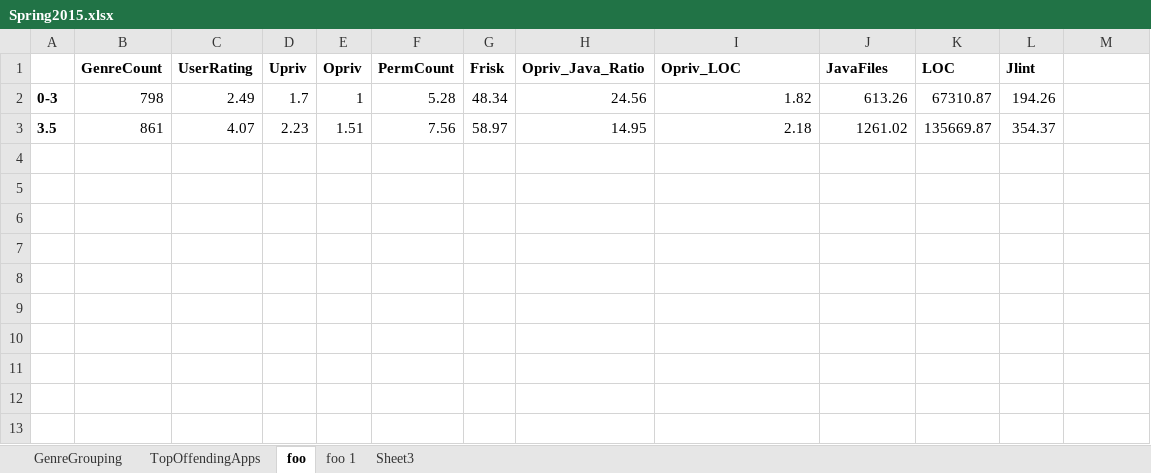
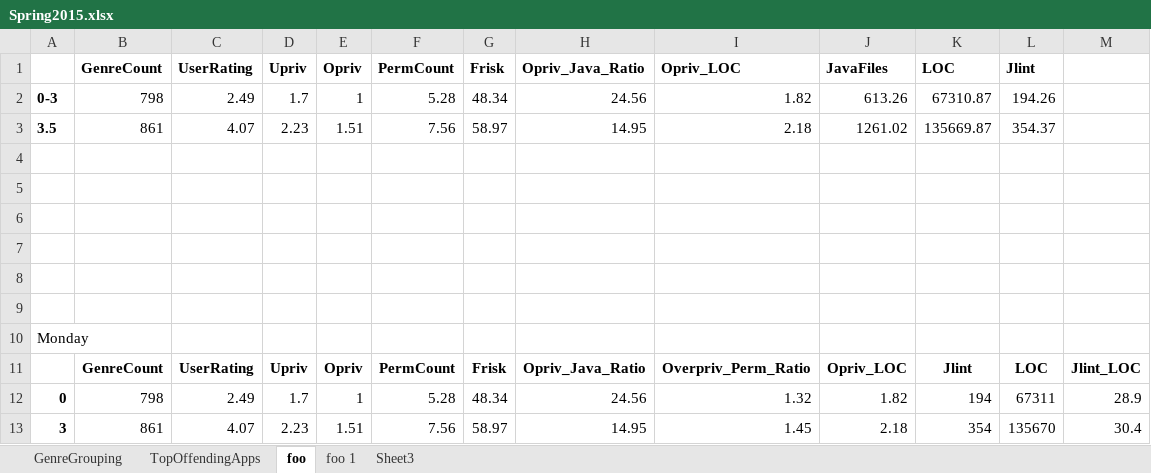
Before and after one commit to dan7800/Research, an Excel workbook: Research_Bucket/Android_UserRatings/data/Spring_2015/Spring2015.xlsx, sheet foo, drawn as a sheet; values as stored, in another font and other column widths than the file's, no borders; the diff names each change by its address in the sheet, - before the commit and + after, or states it on an @@ line.

```diff
--- a/Research_Bucket/Android_UserRatings/data/Spring_2015/Spring2015.xlsx (sheet foo)
+++ b/Research_Bucket/Android_UserRatings/data/Spring_2015/Spring2015.xlsx (sheet foo)
+row 4: (empty)
+row 5: (empty)
+row 6: (empty)
+row 7: (empty)
+row 8: (empty)
+row 9: (empty)
+row 10: Monday
+row 11:  | GenreCount | UserRating | Upriv | Opriv | PermCount | Frisk | Opriv_Java_Ratio | Overpriv_Perm_Ratio | Opriv_LOC | Jlint | LOC | Jlint_LOC
+row 12: 0 | 798 | 2.49 | 1.7 | 1 | 5.28 | 48.34 | 24.56 | 1.32 | 1.82 | 194 | 67311 | 28.9
+row 13: 3 | 861 | 4.07 | 2.23 | 1.51 | 7.56 | 58.97 | 14.95 | 1.45 | 2.18 | 354 | 135670 | 30.4
```
Also changed, not shown: sheet GenreGrouping, 1 other file.
